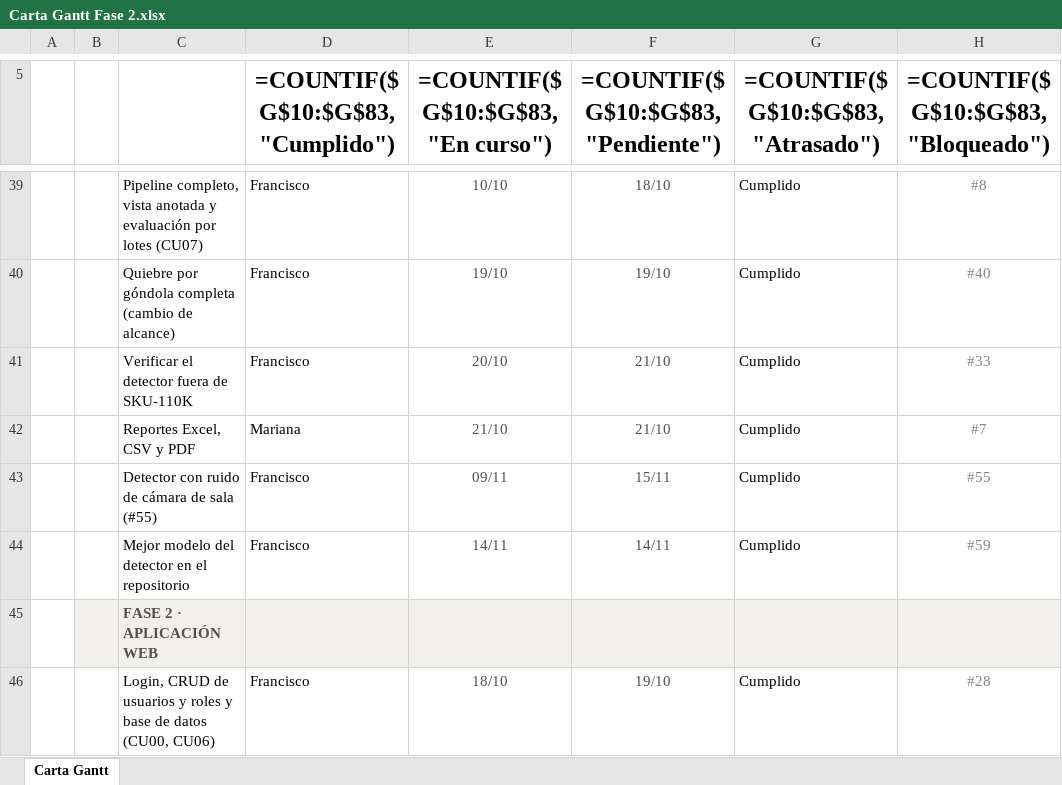
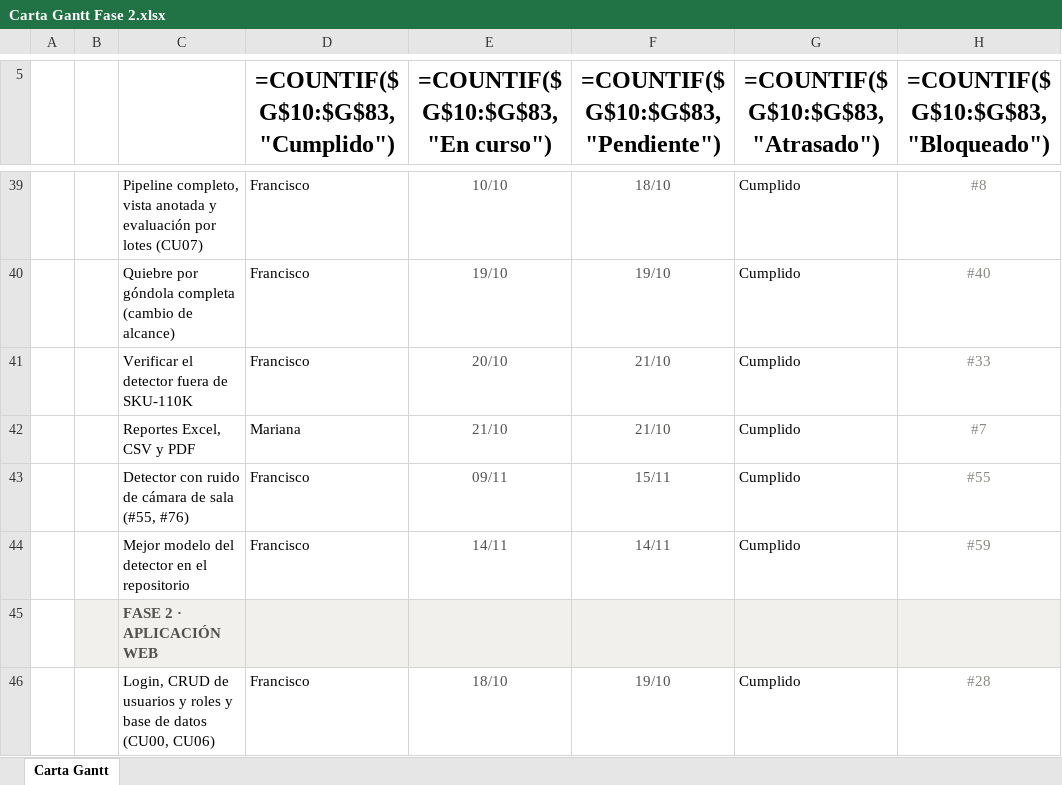
Before and after one commit to marcianabun/capstone, an Excel workbook: Fase 2/Evidencias Proyecto/Evidencias de documentación/Gestion/Carta Gantt Fase 2.xlsx, sheet Carta Gantt, drawn as a sheet; only a part is shown, gaps mark what is left out; values as stored, in another font and other column widths than the file's, no borders; formulas without a stored value are shown as written; conditional formats not drawn; the diff names each change by its address in the sheet, - before the commit and + after, or states it on an @@ line.

Commit message:
fix: descarta las cajas tapadas por la persona u objeto de degrade() y separa la validación con ruido en óptico y oclusión (#76)
degrade() devolvía la foto con una mancha casi opaca pero dejaba las cajas de los productos tapados: el modelo aprendía a marcar lo que no se ve y la validación exigía detectarlo. Ahora devuelve la máscara, hidden_fraction() y MAX_HIDDEN (80 %) descartan esas cajas en entrenamiento y validación, y la validación con ruido se separa en óptico y oclusión. yolo26s-finetune-ruido-v2: mAP50 con ruido 0.804 contra 0.792 del modelo base.

```diff
--- a/Fase 2/Evidencias Proyecto/Evidencias de documentación/Gestion/Carta Gantt Fase 2.xlsx (sheet Carta Gantt)
+++ b/Fase 2/Evidencias Proyecto/Evidencias de documentación/Gestion/Carta Gantt Fase 2.xlsx (sheet Carta Gantt)
-C43: Detector con ruido de cámara de sala (#55)
+C43: Detector con ruido de cámara de sala (#55, #76)
```
Also changed, not shown: 7 other files.
